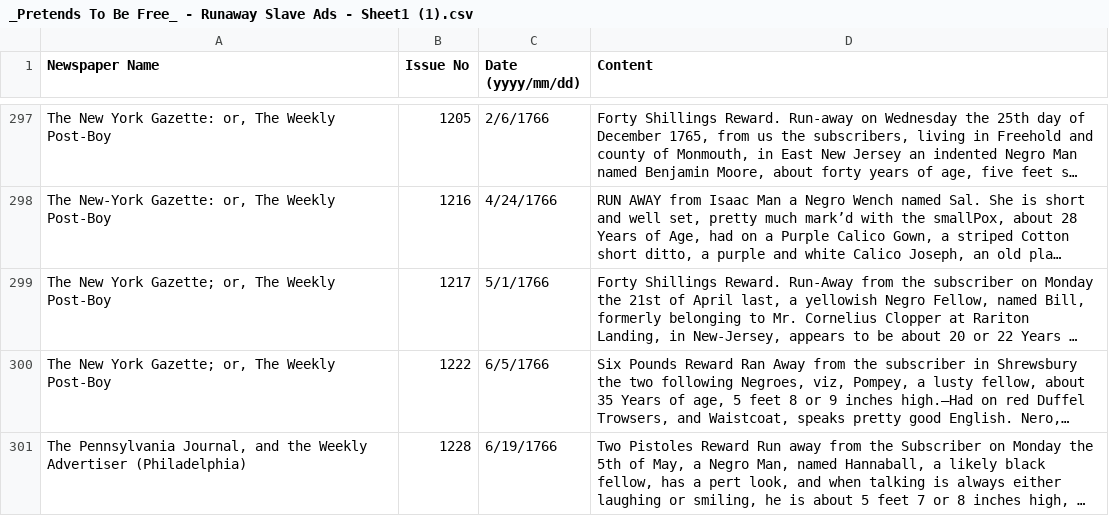
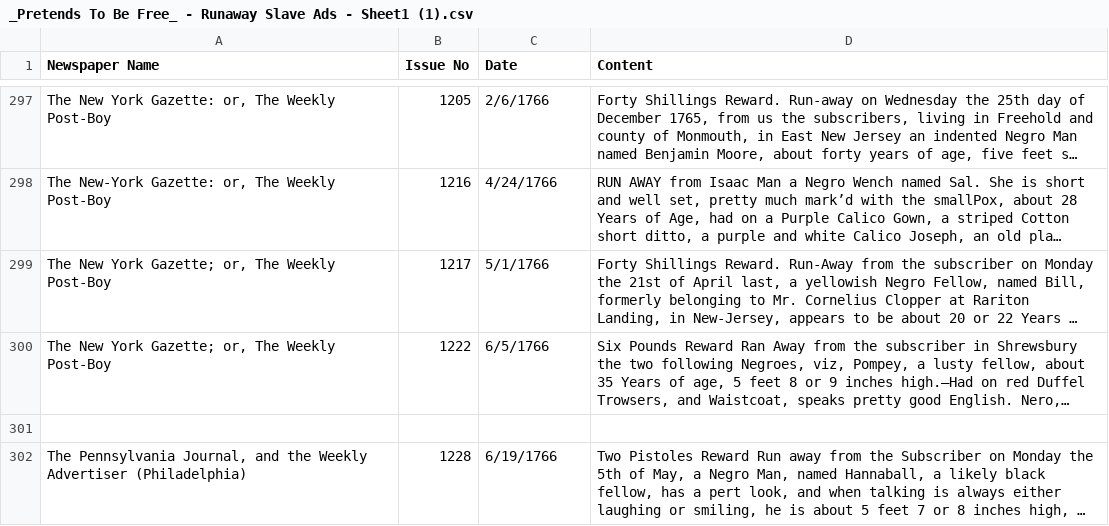
Before and after one commit to miray-o/DH-Project---Runaway-Slave-Advertisements, a CSV file: _Pretends To Be Free_ - Runaway Slave Ads - Sheet1 (1).csv, drawn as a sheet; only a part is shown, gaps mark what is left out; long unchanged cells end in …; the diff names each change by its address in the sheet, - before the commit and + after, or states it on an @@ line.

Commit message:
Update _Pretends To Be Free_ - Runaway Slave Ads - Sheet1 (1).csv

```diff
--- a/_Pretends To Be Free_ - Runaway Slave Ads - Sheet1 (1).csv
+++ b/_Pretends To Be Free_ - Runaway Slave Ads - Sheet1 (1).csv
-C1: Date (yyyy/mm/dd)
+C1: Date
+row 301: (empty)
```
